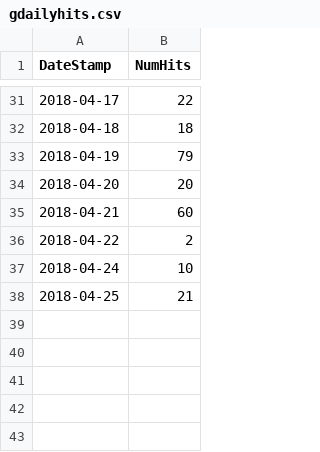
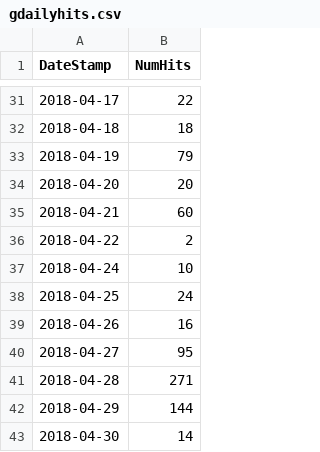
Before and after one commit to JMClemens/SeniorProject, a CSV file: data-collection/glastopf/csv/gdailyhits.csv, drawn as a sheet; only a part is shown, gaps mark what is left out.

```diff
--- a/data-collection/glastopf/csv/gdailyhits.csv
+++ b/data-collection/glastopf/csv/gdailyhits.csv
@@ -37,2 +37,7 @@ DateStamp,NumHits
 2018-04-24,10
-2018-04-25,21
+2018-04-25,24
+2018-04-26,16
+2018-04-27,95
+2018-04-28,271
+2018-04-29,144
+2018-04-30,14
```
Also changed, not shown: data-collection/glastopf/csv/all.csv, data-collection/glastopf/csv/gStatus.csv, 6 other files.
